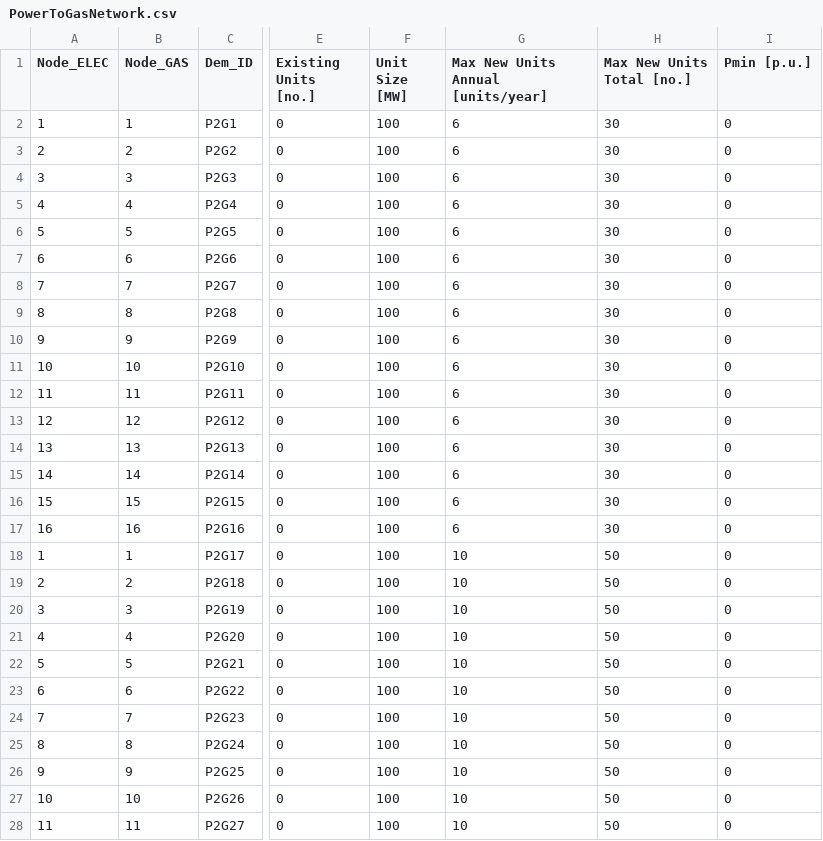
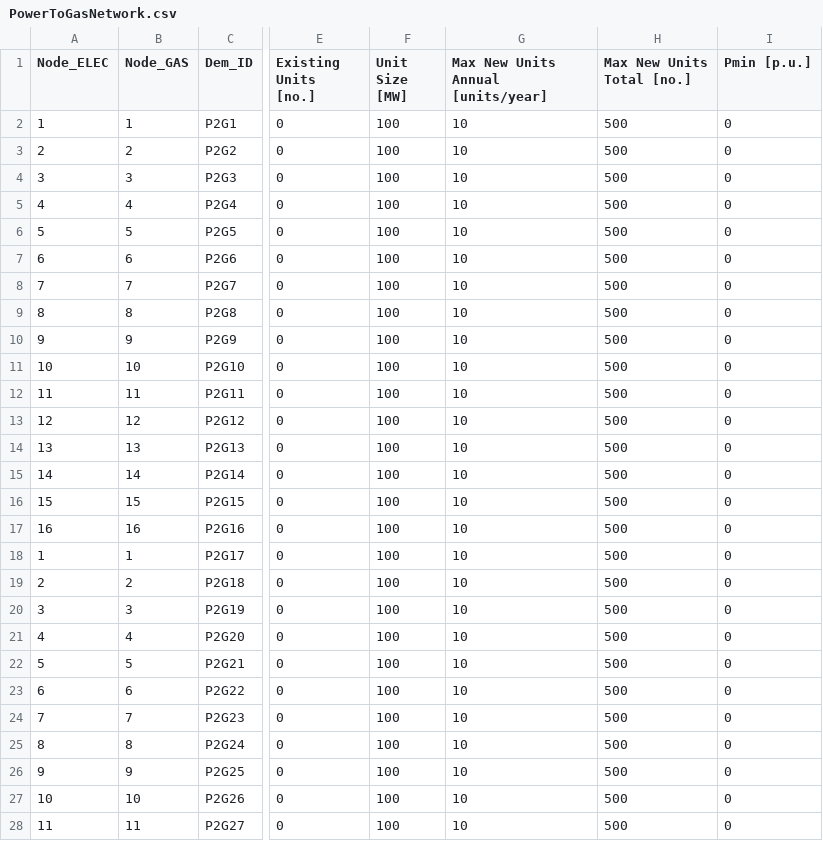
Before and after one commit to Stanford-EAO/BRIDGES_for_CA, a CSV file: Data/PowerToGasNetwork.csv, drawn as a sheet; only a part is shown, gaps mark what is left out; the diff covers the shown part only; the diff names each change by its address in the sheet, - before the commit and + after, or states it on an @@ line.

Commit message:
p2g update

```diff
--- a/Data/PowerToGasNetwork.csv
+++ b/Data/PowerToGasNetwork.csv
-G2:G17: 6
+G2:G17: 10
-H2:H17 (Max New Units Total [no.]): 30
+H2:H17 (Max New Units Total [no.]): 500
-H18:H28 (Max New Units Total [no.]): 50
+H18:H28 (Max New Units Total [no.]): 500
```
Also changed, not shown: 37 edited cells elsewhere in this file.
